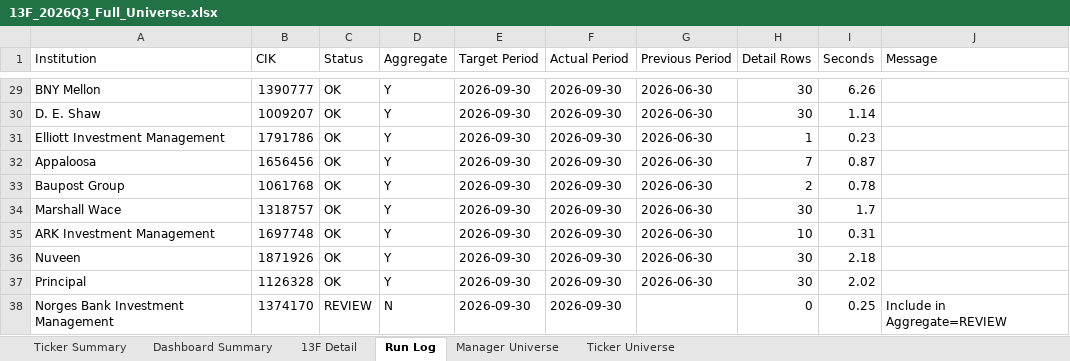
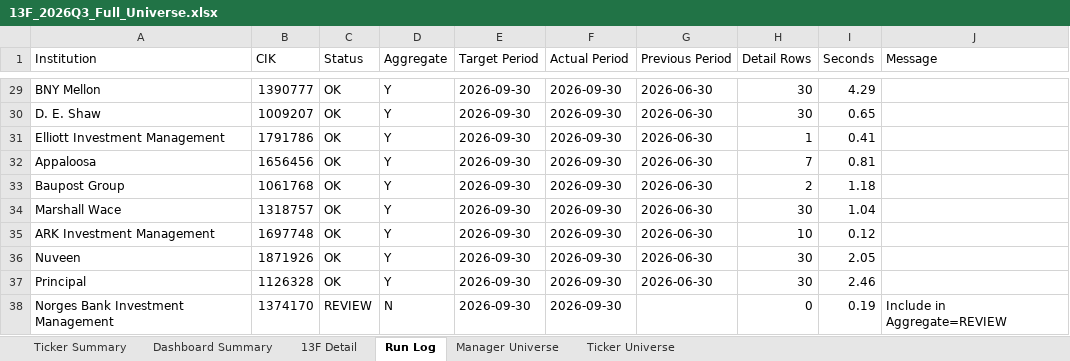
Before and after one commit to RMSecfb/negative-news, an Excel workbook: sec_filings/institutional_13f/2026Q3/13F_2026Q3_Full_Universe.xlsx, sheet Run Log, drawn as a sheet; only a part is shown, gaps mark what is left out; values as stored, in another font and other column widths than the file's, no borders; the diff covers the shown part only; the diff names each change by its address in the sheet, - before the commit and + after, or states it on an @@ line.

```diff
--- a/sec_filings/institutional_13f/2026Q3/13F_2026Q3_Full_Universe.xlsx (sheet Run Log)
+++ b/sec_filings/institutional_13f/2026Q3/13F_2026Q3_Full_Universe.xlsx (sheet Run Log)
-I29 (Seconds): 6.26
+I29 (Seconds): 4.29
-I30 (Seconds): 1.14
+I30 (Seconds): 0.65
-I31 (Seconds): 0.23
+I31 (Seconds): 0.41
-I32 (Seconds): 0.87
+I32 (Seconds): 0.81
-I33 (Seconds): 0.78
+I33 (Seconds): 1.18
-I34 (Seconds): 1.7
+I34 (Seconds): 1.04
-I35 (Seconds): 0.31
+I35 (Seconds): 0.12
-I36 (Seconds): 2.18
+I36 (Seconds): 2.05
-I37 (Seconds): 2.02
+I37 (Seconds): 2.46
-I38 (Seconds): 0.25
+I38 (Seconds): 0.19
```
Also changed, not shown: 27 edited cells elsewhere in this sheet, 1 other file.
